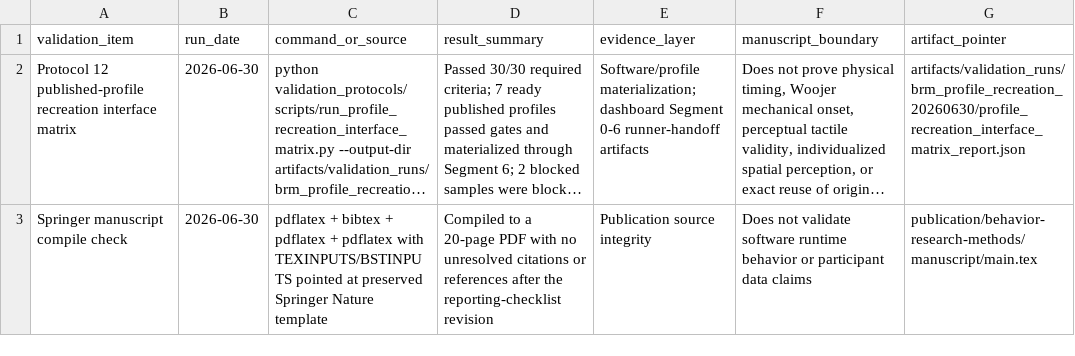
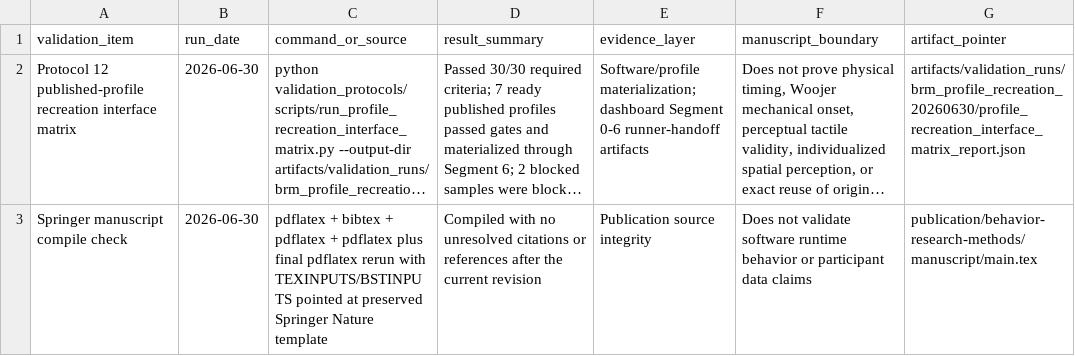
Before and after one commit to GeorgeFejer91/pps-kit, a CSV file: publication/behavior-research-methods/manuscript/validation_evidence.csv, drawn as a sheet; long unchanged cells end in …; the diff names each change by its address in the sheet, - before the commit and + after, or states it on an @@ line.

```diff
--- a/publication/behavior-research-methods/manuscript/validation_evidence.csv
+++ b/publication/behavior-research-methods/manuscript/validation_evidence.csv
-C3 (command_or_source): …+ pdflatex with TEXINPUTS/BSTINPUTS…
+C3 (command_or_source): …+ pdflatex plus final pdflatex rerun with TEXINPUTS/BSTINPUTS…
-D3 (result_summary): Compiled to a 20-page PDF with no unresolved citations or references after the reporting-checklist revision
+D3 (result_summary): Compiled with no unresolved citations or references after the current revision
```
Also changed, not shown: 7 other files.
